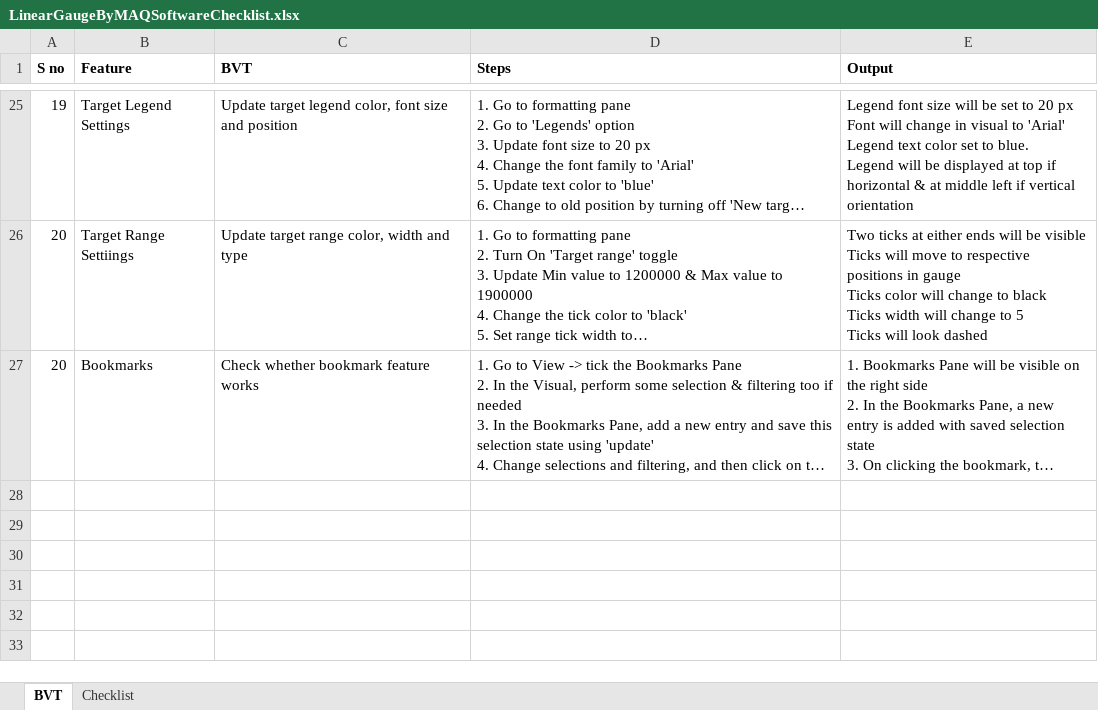
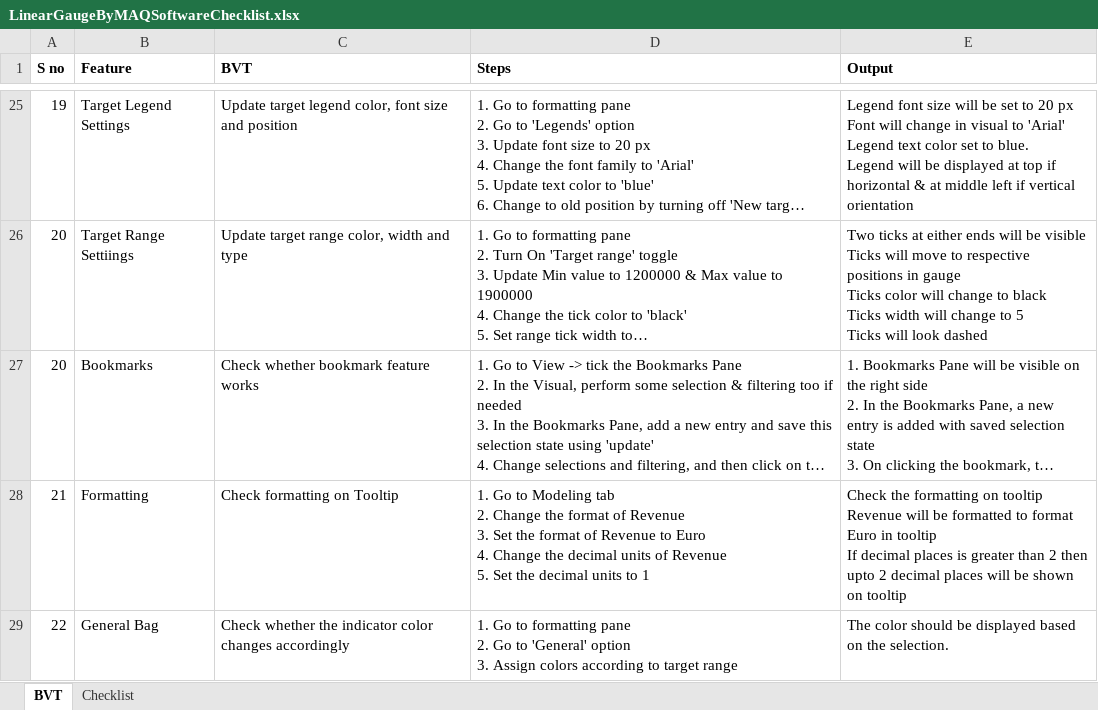
Before and after one commit to zBritva/PowerBI-visuals, an Excel workbook: documents/Published/Linear Gauge/LinearGaugeByMAQSoftwareChecklist.xlsx, sheet BVT, drawn as a sheet; only a part is shown, gaps mark what is left out; long unchanged cells end in …; values as stored, in another font and other column widths than the file's, no borders; ↵ is a line break in a cell; the diff names each change by its address in the sheet, - before the commit and + after, or states it on an @@ line.

```diff
--- a/documents/Published/Linear Gauge/LinearGaugeByMAQSoftwareChecklist.xlsx (sheet BVT)
+++ b/documents/Published/Linear Gauge/LinearGaugeByMAQSoftwareChecklist.xlsx (sheet BVT)
+row 28: 21 | Formatting | Check formatting on Tooltip | 1. Go to Modeling tab ↵ 2. Change the format of Revenue ↵ 3. Set the format of Revenue to Euro ↵ 4. Change the decimal units of Revenue ↵ 5. Set the decimal units to 1 | Check the formatting on tooltip ↵ Revenue will be formatted to format Euro in tooltip ↵ If decimal places is greater than 2 then upto 2 decimal places will be shown on tooltip
+row 29: 22 | General Bag | Check whether the indicator color changes accordingly | 1. Go to formatting pane ↵ 2. Go to 'General' option ↵ 3. Assign colors according to target range | The color should be displayed based on the selection.
```
Also changed, not shown: 13 other files.
